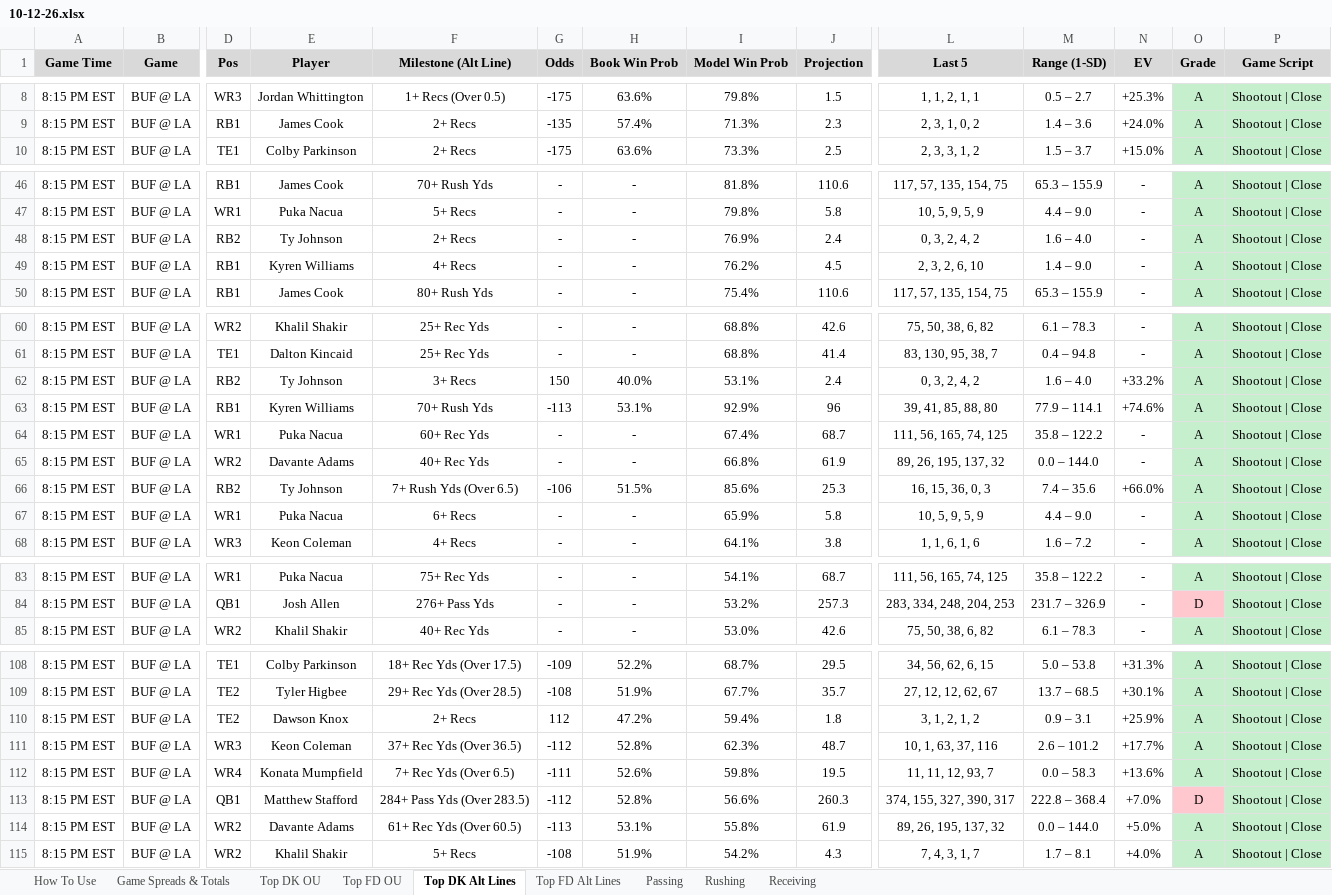
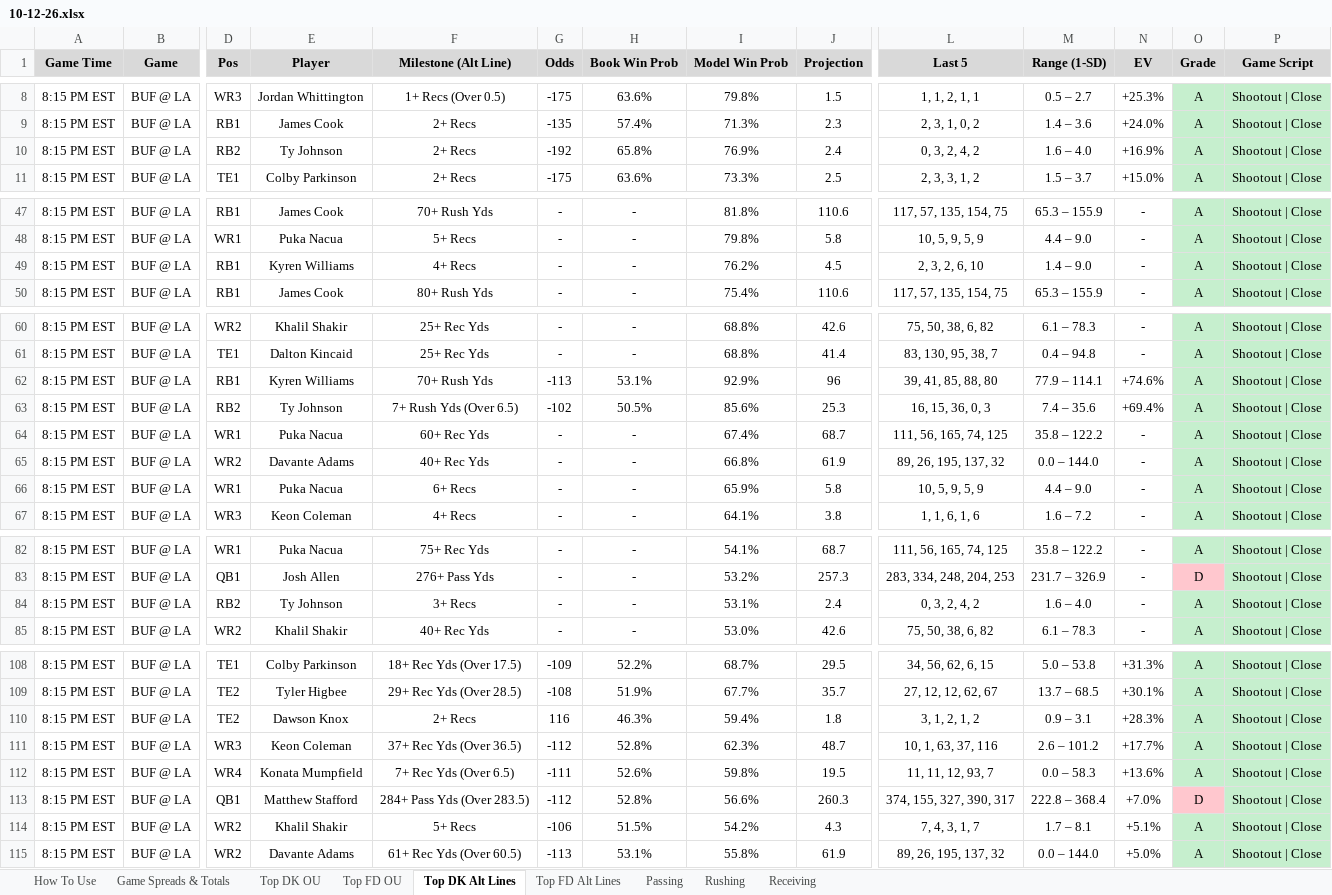
Before and after one commit to RhettTitus/nfl-dashboard, an Excel workbook: data/10-12-26.xlsx, sheet Top DK Alt Lines, drawn as a sheet; only a part is shown, gaps mark what is left out; values as stored, in another font and other column widths than the file's, no borders; removed rows and columns are numbered as before the commit, all else as after; rows hold the shown columns only; the diff covers the shown part only; the diff names each change by its address in the sheet, - before the commit and + after, or states it on an @@ line.

```diff
--- a/data/10-12-26.xlsx (sheet Top DK Alt Lines)
+++ b/data/10-12-26.xlsx (sheet Top DK Alt Lines)
+row 10: 8:15 PM EST | BUF @ LA | RB2 | Ty Johnson | 2+ Recs | -192 | 65.8% | 76.9% | 2.4 | 0, 3, 2, 4, 2 | 1.6 – 4.0 | +16.9% | A | Shootout | Close
-row 48: 8:15 PM EST | BUF @ LA | RB2 | Ty Johnson | 2+ Recs | - | - | 76.9% | 2.4 | 0, 3, 2, 4, 2 | 1.6 – 4.0 | - | A | Shootout | Close
-row 62: 8:15 PM EST | BUF @ LA | RB2 | Ty Johnson | 3+ Recs | 150 | 40.0% | 53.1% | 2.4 | 0, 3, 2, 4, 2 | 1.6 – 4.0 | +33.2% | A | Shootout | Close
+row 63: 8:15 PM EST | BUF @ LA | RB2 | Ty Johnson | 7+ Rush Yds (Over 6.5) | -102 | 50.5% | 85.6% | 25.3 | 16, 15, 36, 0, 3 | 7.4 – 35.6 | +69.4% | A | Shootout | Close
-row 66: 8:15 PM EST | BUF @ LA | RB2 | Ty Johnson | 7+ Rush Yds (Over 6.5) | -106 | 51.5% | 85.6% | 25.3 | 16, 15, 36, 0, 3 | 7.4 – 35.6 | +66.0% | A | Shootout | Close
+row 84: 8:15 PM EST | BUF @ LA | RB2 | Ty Johnson | 3+ Recs | - | - | 53.1% | 2.4 | 0, 3, 2, 4, 2 | 1.6 – 4.0 | - | A | Shootout | Close
-G110 (Odds): 112
+G110 (Odds): 116
-H110 (Book Win Prob): 47.2%
+H110 (Book Win Prob): 46.3%
-N110 (EV): +25.9%
+N110 (EV): +28.3%
+row 114: 8:15 PM EST | BUF @ LA | WR2 | Khalil Shakir | 5+ Recs | -106 | 51.5% | 54.2% | 4.3 | 7, 4, 3, 1, 7 | 1.7 – 8.1 | +5.1% | A | Shootout | Close
-row 115: 8:15 PM EST | BUF @ LA | WR2 | Khalil Shakir | 5+ Recs | -108 | 51.9% | 54.2% | 4.3 | 7, 4, 3, 1, 7 | 1.7 – 8.1 | +4.0% | A | Shootout | Close
```
Also changed, not shown: 1 added row and 1 removed row elsewhere in this sheet, sheet Top DK OU, sheet Top FD OU, data/SEASON_2026_PLAYER_PROFILES.xlsx.
